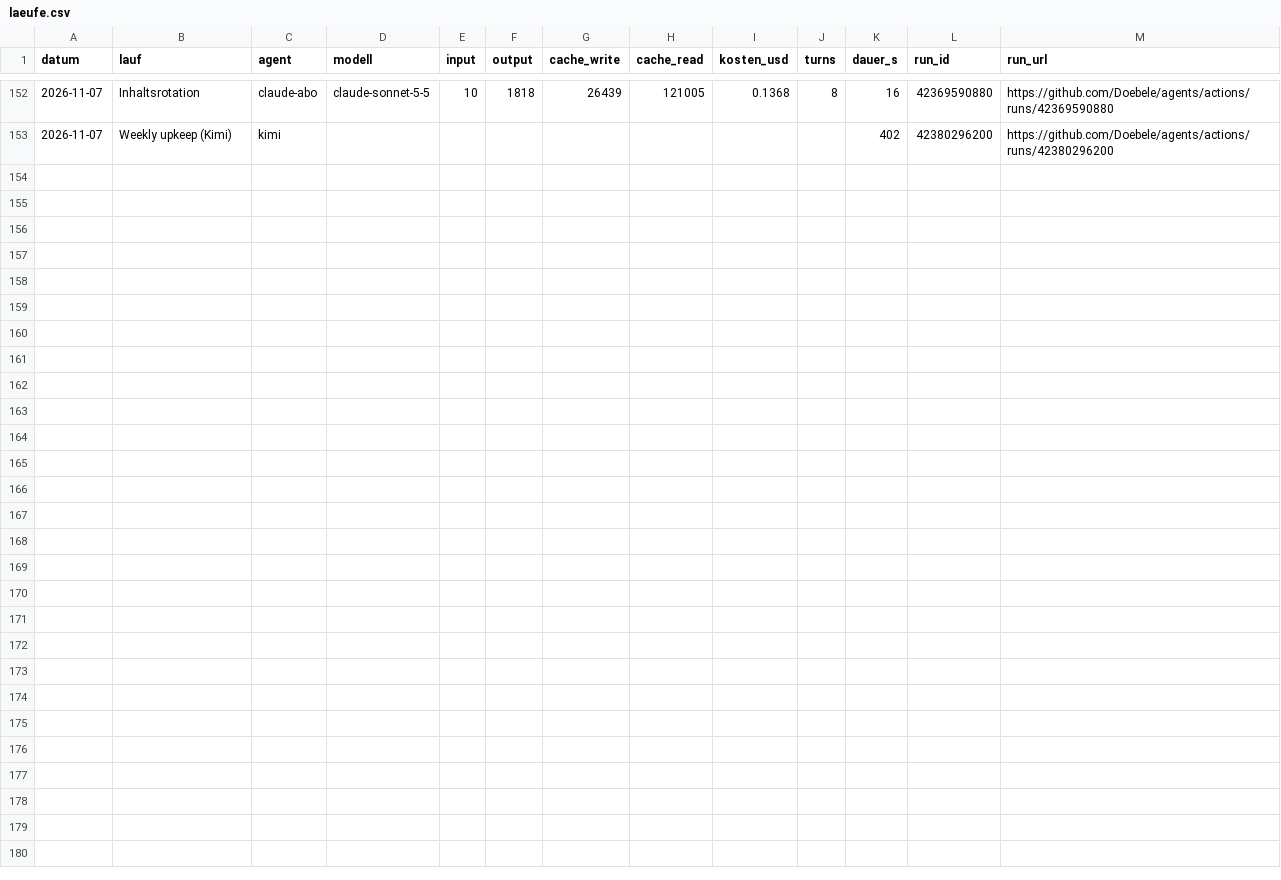
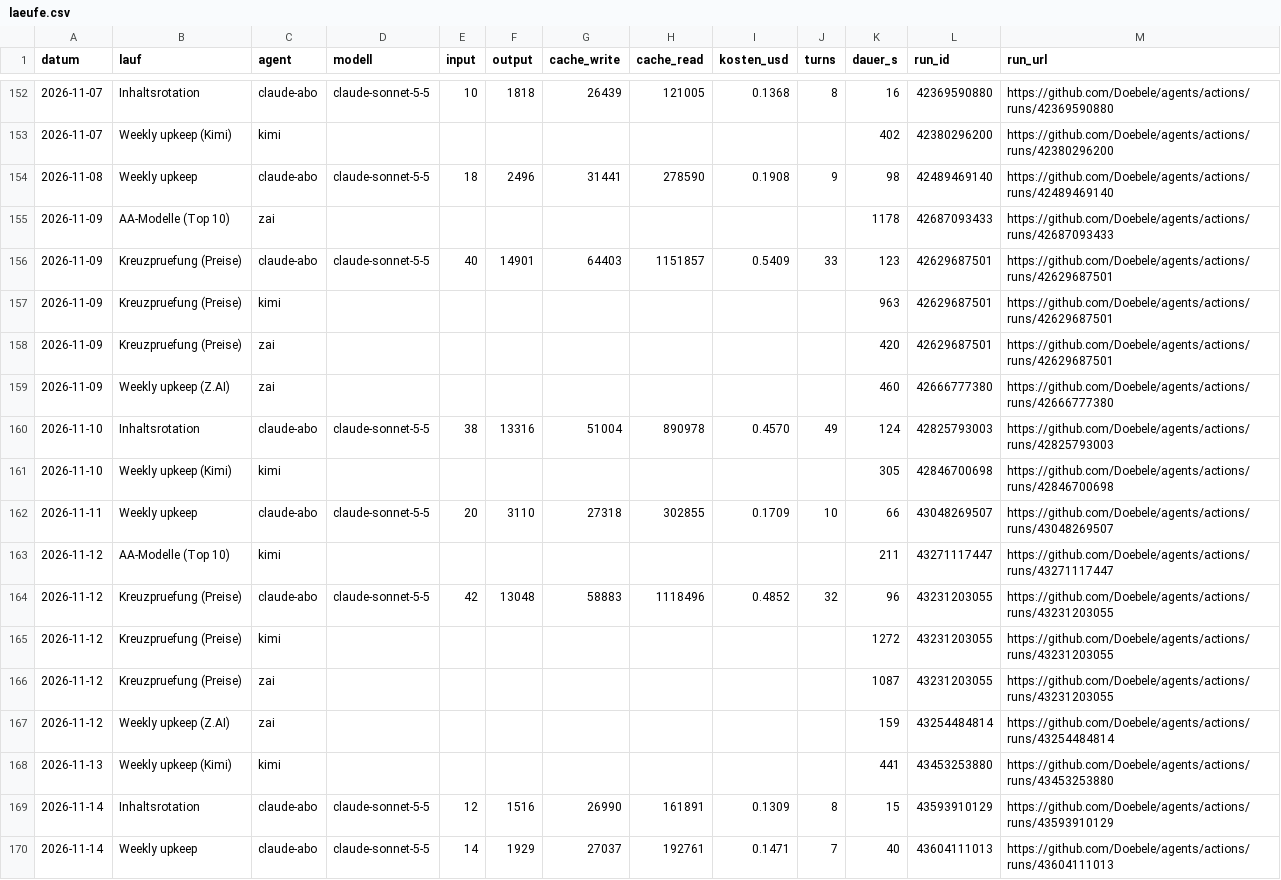
Before and after one commit to Doebele/agents, a CSV file: metriken/laeufe.csv, drawn as a sheet; only a part is shown, gaps mark what is left out; the diff names each change by its address in the sheet, - before the commit and + after, or states it on an @@ line.

Commit message:
Kosten: Stand 2026-11-15

```diff
--- a/metriken/laeufe.csv
+++ b/metriken/laeufe.csv
+row 154: 2026-11-08 | Weekly upkeep | claude-abo | claude-sonnet-5-5 | 18 | 2496 | 31441 | 278590 | 0.1908 | 9 | 98 | 42489469140 | https://github.com/Doebele/agents/actions/runs/42489469140
+row 155: 2026-11-09 | AA-Modelle (Top 10) | zai |  |  |  |  |  |  |  | 1178 | 42687093433 | https://github.com/Doebele/agents/actions/runs/42687093433
+row 156: 2026-11-09 | Kreuzpruefung (Preise) | claude-abo | claude-sonnet-5-5 | 40 | 14901 | 64403 | 1151857 | 0.5409 | 33 | 123 | 42629687501 | https://github.com/Doebele/agents/actions/runs/42629687501
+row 157: 2026-11-09 | Kreuzpruefung (Preise) | kimi |  |  |  |  |  |  |  | 963 | 42629687501 | https://github.com/Doebele/agents/actions/runs/42629687501
+row 158: 2026-11-09 | Kreuzpruefung (Preise) | zai |  |  |  |  |  |  |  | 420 | 42629687501 | https://github.com/Doebele/agents/actions/runs/42629687501
+row 159: 2026-11-09 | Weekly upkeep (Z.AI) | zai |  |  |  |  |  |  |  | 460 | 42666777380 | https://github.com/Doebele/agents/actions/runs/42666777380
+row 160: 2026-11-10 | Inhaltsrotation | claude-abo | claude-sonnet-5-5 | 38 | 13316 | 51004 | 890978 | 0.4570 | 49 | 124 | 42825793003 | https://github.com/Doebele/agents/actions/runs/42825793003
+row 161: 2026-11-10 | Weekly upkeep (Kimi) | kimi |  |  |  |  |  |  |  | 305 | 42846700698 | https://github.com/Doebele/agents/actions/runs/42846700698
+row 162: 2026-11-11 | Weekly upkeep | claude-abo | claude-sonnet-5-5 | 20 | 3110 | 27318 | 302855 | 0.1709 | 10 | 66 | 43048269507 | https://github.com/Doebele/agents/actions/runs/43048269507
+row 163: 2026-11-12 | AA-Modelle (Top 10) | kimi |  |  |  |  |  |  |  | 211 | 43271117447 | https://github.com/Doebele/agents/actions/runs/43271117447
+row 164: 2026-11-12 | Kreuzpruefung (Preise) | claude-abo | claude-sonnet-5-5 | 42 | 13048 | 58883 | 1118496 | 0.4852 | 32 | 96 | 43231203055 | https://github.com/Doebele/agents/actions/runs/43231203055
+row 165: 2026-11-12 | Kreuzpruefung (Preise) | kimi |  |  |  |  |  |  |  | 1272 | 43231203055 | https://github.com/Doebele/agents/actions/runs/43231203055
+row 166: 2026-11-12 | Kreuzpruefung (Preise) | zai |  |  |  |  |  |  |  | 1087 | 43231203055 | https://github.com/Doebele/agents/actions/runs/43231203055
+row 167: 2026-11-12 | Weekly upkeep (Z.AI) | zai |  |  |  |  |  |  |  | 159 | 43254484814 | https://github.com/Doebele/agents/actions/runs/43254484814
+row 168: 2026-11-13 | Weekly upkeep (Kimi) | kimi |  |  |  |  |  |  |  | 441 | 43453253880 | https://github.com/Doebele/agents/actions/runs/43453253880
+row 169: 2026-11-14 | Inhaltsrotation | claude-abo | claude-sonnet-5-5 | 12 | 1516 | 26990 | 161891 | 0.1309 | 8 | 15 | 43593910129 | https://github.com/Doebele/agents/actions/runs/43593910129
+row 170: 2026-11-14 | Weekly upkeep | claude-abo | claude-sonnet-5-5 | 14 | 1929 | 27037 | 192761 | 0.1471 | 7 | 40 | 43604111013 | https://github.com/Doebele/agents/actions/runs/43604111013
```
